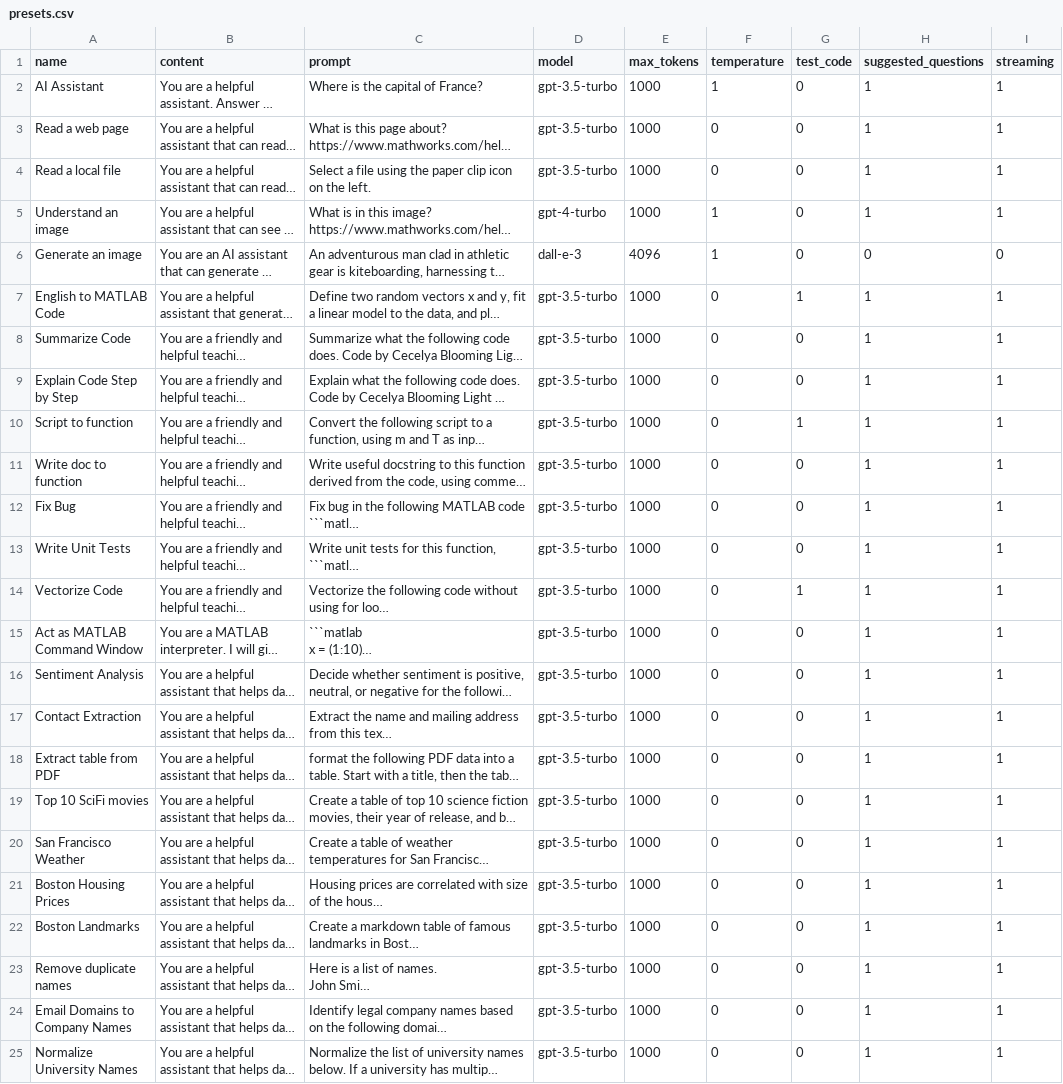
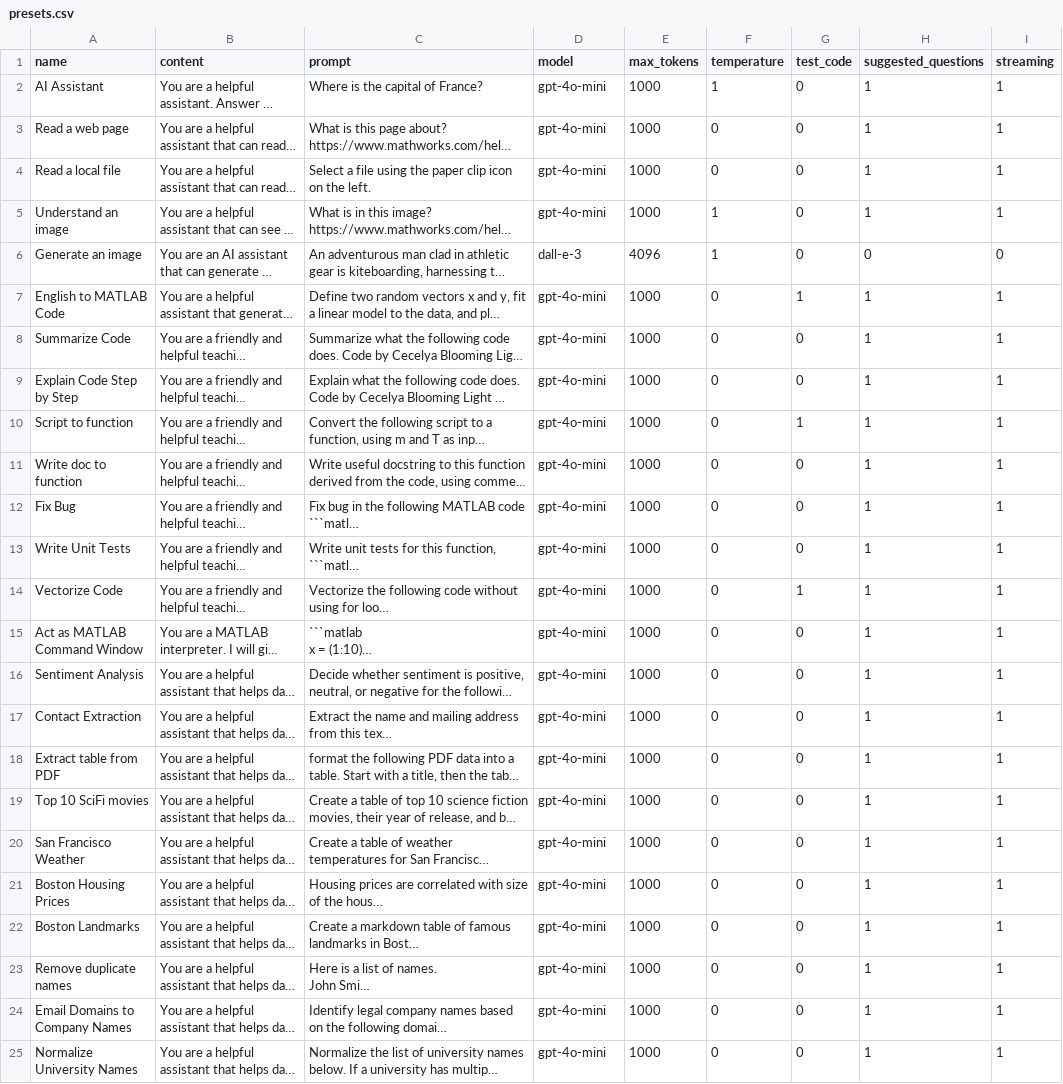
Before and after one commit to toshiakit/MatGPT, a CSV file: contents/presets.csv, drawn as a sheet; long unchanged cells end in …; the diff names each change by its address in the sheet, - before the commit and + after, or states it on an @@ line.

Commit message:
Add gpt-4o-mini support

```diff
--- a/contents/presets.csv
+++ b/contents/presets.csv
-D2:D4 (model): gpt-3.5-turbo
+D2:D4 (model): gpt-4o-mini
-D5 (model): gpt-4-turbo
+D5 (model): gpt-4o-mini
-D7:D25 (model): gpt-3.5-turbo
+D7:D25 (model): gpt-4o-mini
```
Also changed, not shown: 4 other files.
